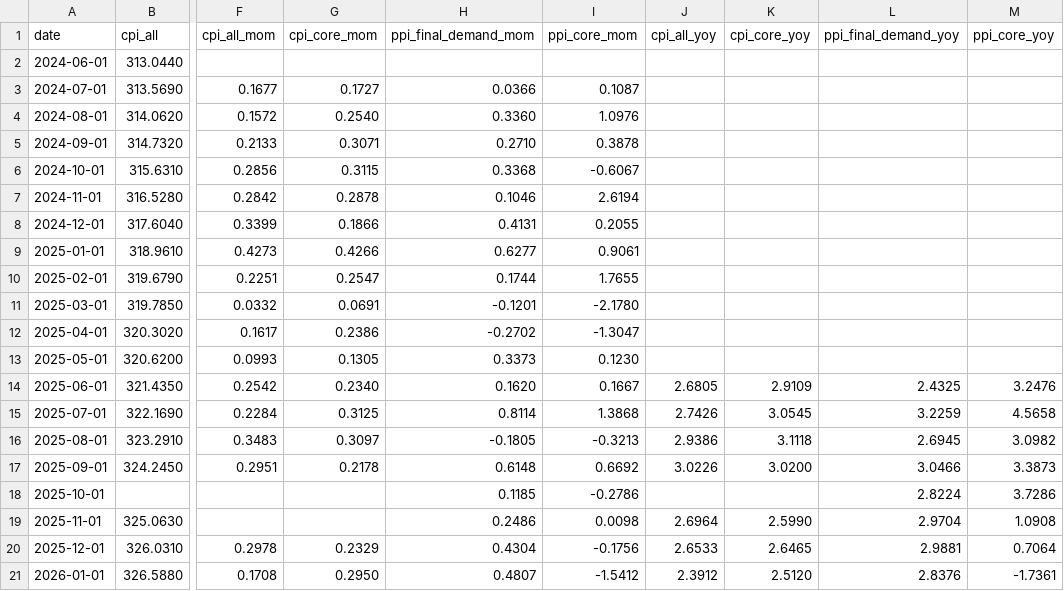
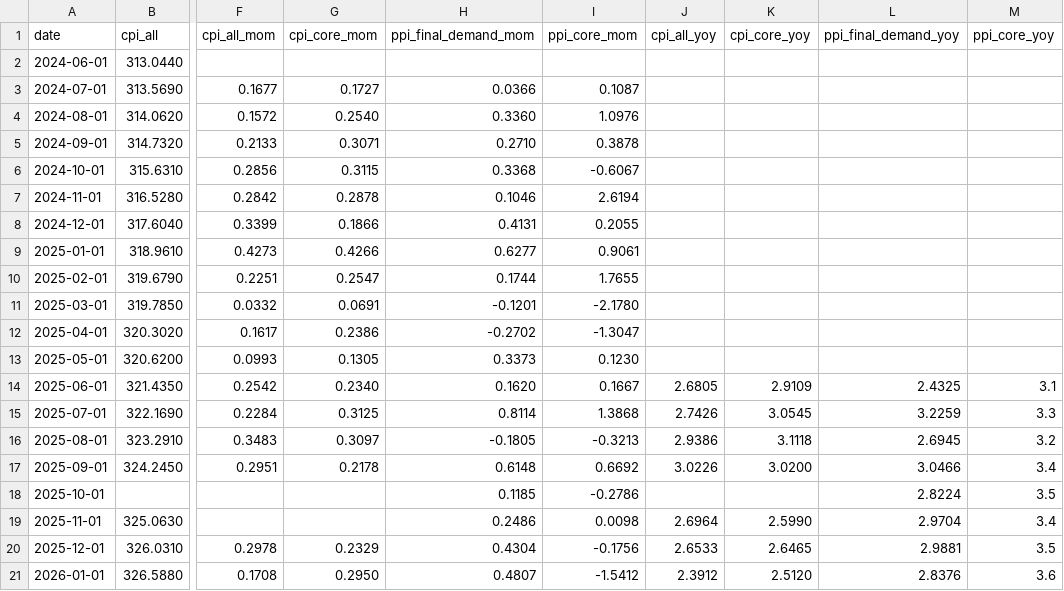
Before and after one commit to YoramGilboa/gilboa-blog, a CSV file: posts/2026-03-01-core-ppi-divergence/data/clean/cpi_ppi_monthly.csv, drawn as a sheet; only a part is shown, gaps mark what is left out; the diff names each change by its address in the sheet, - before the commit and + after, or states it on an @@ line.

```diff
--- a/posts/2026-03-01-core-ppi-divergence/data/clean/cpi_ppi_monthly.csv
+++ b/posts/2026-03-01-core-ppi-divergence/data/clean/cpi_ppi_monthly.csv
-M14 (ppi_core_yoy): 3.2476
+M14 (ppi_core_yoy): 3.1
-M15 (ppi_core_yoy): 4.5658
+M15 (ppi_core_yoy): 3.3
-M16 (ppi_core_yoy): 3.0982
+M16 (ppi_core_yoy): 3.2
-M17 (ppi_core_yoy): 3.3873
+M17 (ppi_core_yoy): 3.4
-M18 (ppi_core_yoy): 3.7286
+M18 (ppi_core_yoy): 3.5
-M19 (ppi_core_yoy): 1.0908
+M19 (ppi_core_yoy): 3.4
-M20 (ppi_core_yoy): 0.7064
+M20 (ppi_core_yoy): 3.5
-M21 (ppi_core_yoy): -1.7361
+M21 (ppi_core_yoy): 3.6
```
Also changed, not shown: 12 other files.
